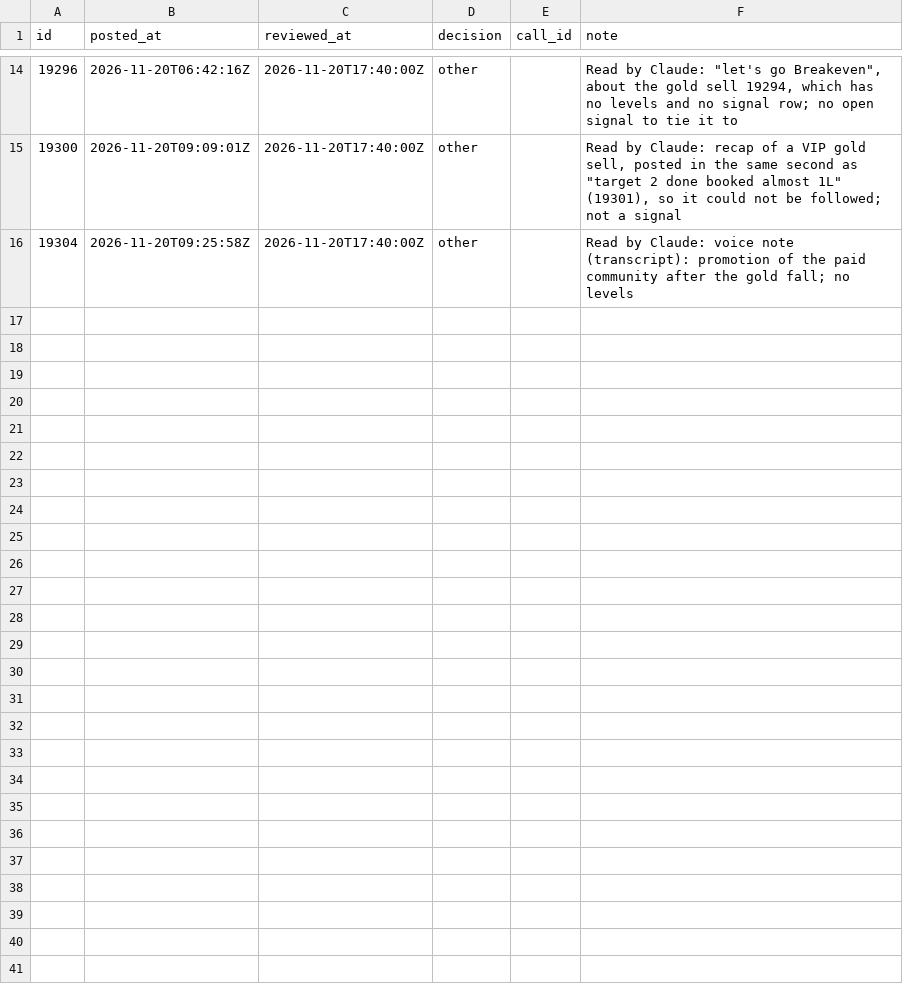
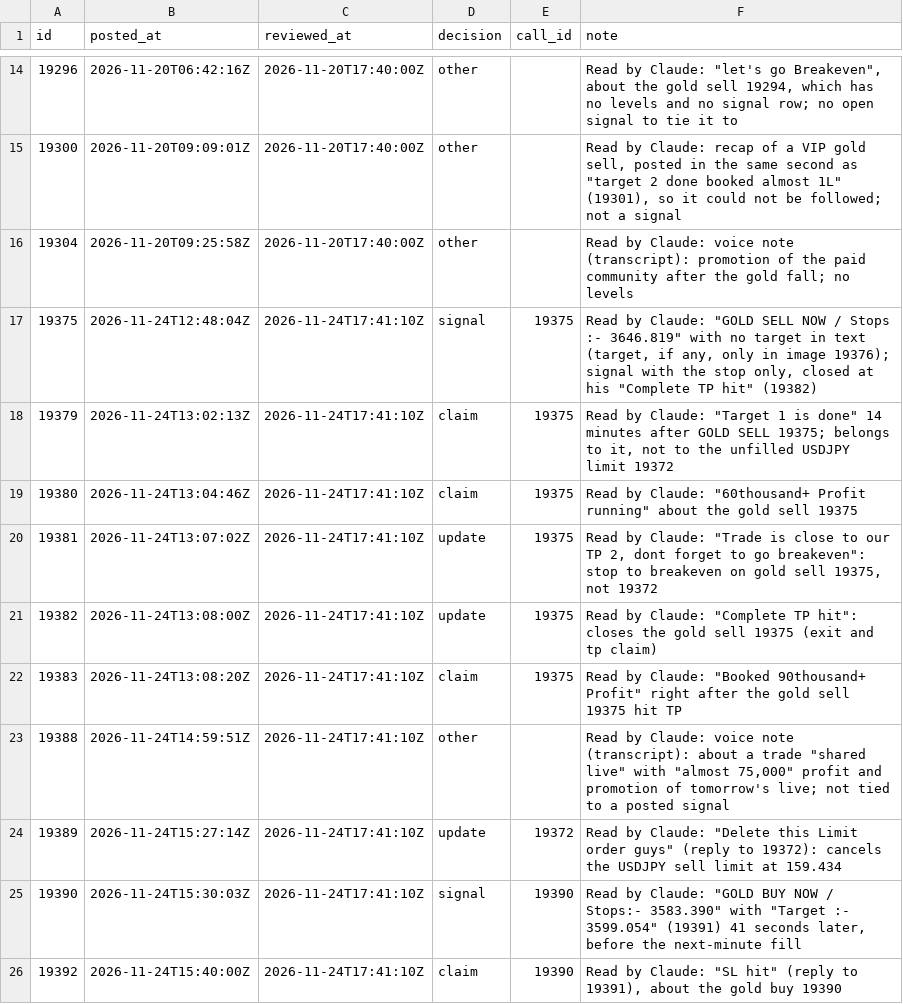
Before and after one commit to viruop/paper-arena, a CSV file: data/akash/claude_reviewed.csv, drawn as a sheet; only a part is shown, gaps mark what is left out; the diff names each change by its address in the sheet, - before the commit and + after, or states it on an @@ line.

```diff
--- a/data/akash/claude_reviewed.csv
+++ b/data/akash/claude_reviewed.csv
+row 17: 19375 | 2026-11-24T12:48:04Z | 2026-11-24T17:41:10Z | signal | 19375 | Read by Claude: "GOLD SELL NOW / Stops :- 3646.819" with no target in text (target, if any, only in image 19376); signal with the stop only, closed at his "Complete TP hit" (19382)
+row 18: 19379 | 2026-11-24T13:02:13Z | 2026-11-24T17:41:10Z | claim | 19375 | Read by Claude: "Target 1 is done" 14 minutes after GOLD SELL 19375; belongs to it, not to the unfilled USDJPY limit 19372
+row 19: 19380 | 2026-11-24T13:04:46Z | 2026-11-24T17:41:10Z | claim | 19375 | Read by Claude: "60thousand+ Profit running" about the gold sell 19375
+row 20: 19381 | 2026-11-24T13:07:02Z | 2026-11-24T17:41:10Z | update | 19375 | Read by Claude: "Trade is close to our TP 2, dont forget to go breakeven": stop to breakeven on gold sell 19375, not 19372
+row 21: 19382 | 2026-11-24T13:08:00Z | 2026-11-24T17:41:10Z | update | 19375 | Read by Claude: "Complete TP hit": closes the gold sell 19375 (exit and tp claim)
+row 22: 19383 | 2026-11-24T13:08:20Z | 2026-11-24T17:41:10Z | claim | 19375 | Read by Claude: "Booked 90thousand+ Profit" right after the gold sell 19375 hit TP
+row 23: 19388 | 2026-11-24T14:59:51Z | 2026-11-24T17:41:10Z | other |  | Read by Claude: voice note (transcript): about a trade "shared live" with "almost 75,000" profit and promotion of tomorrow's live; not tied to a posted signal
+row 24: 19389 | 2026-11-24T15:27:14Z | 2026-11-24T17:41:10Z | update | 19372 | Read by Claude: "Delete this Limit order guys" (reply to 19372): cancels the USDJPY sell limit at 159.434
+row 25: 19390 | 2026-11-24T15:30:03Z | 2026-11-24T17:41:10Z | signal | 19390 | Read by Claude: "GOLD BUY NOW / Stops:- 3583.390" with "Target :- 3599.054" (19391) 41 seconds later, before the next-minute fill
+row 26: 19392 | 2026-11-24T15:40:00Z | 2026-11-24T17:41:10Z | claim | 19390 | Read by Claude: "SL hit" (reply to 19391), about the gold buy 19390
```
Also changed, not shown: data/akash/call_corrections.csv, data/akash/claude_calls.csv, 1 other file.
